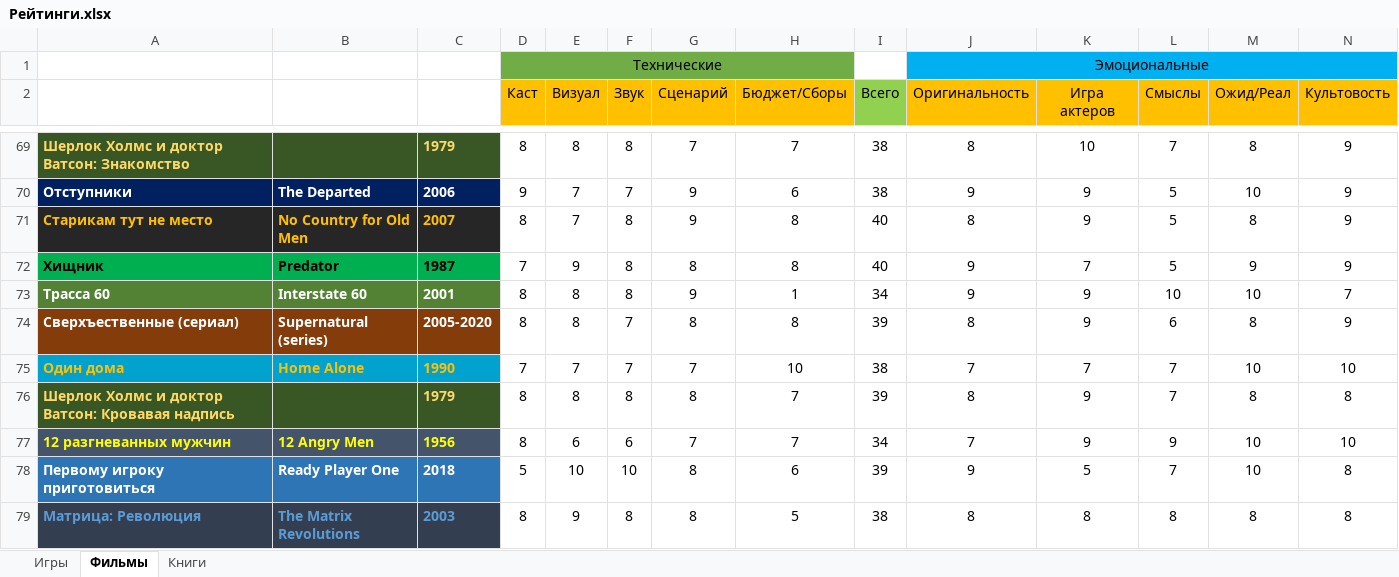
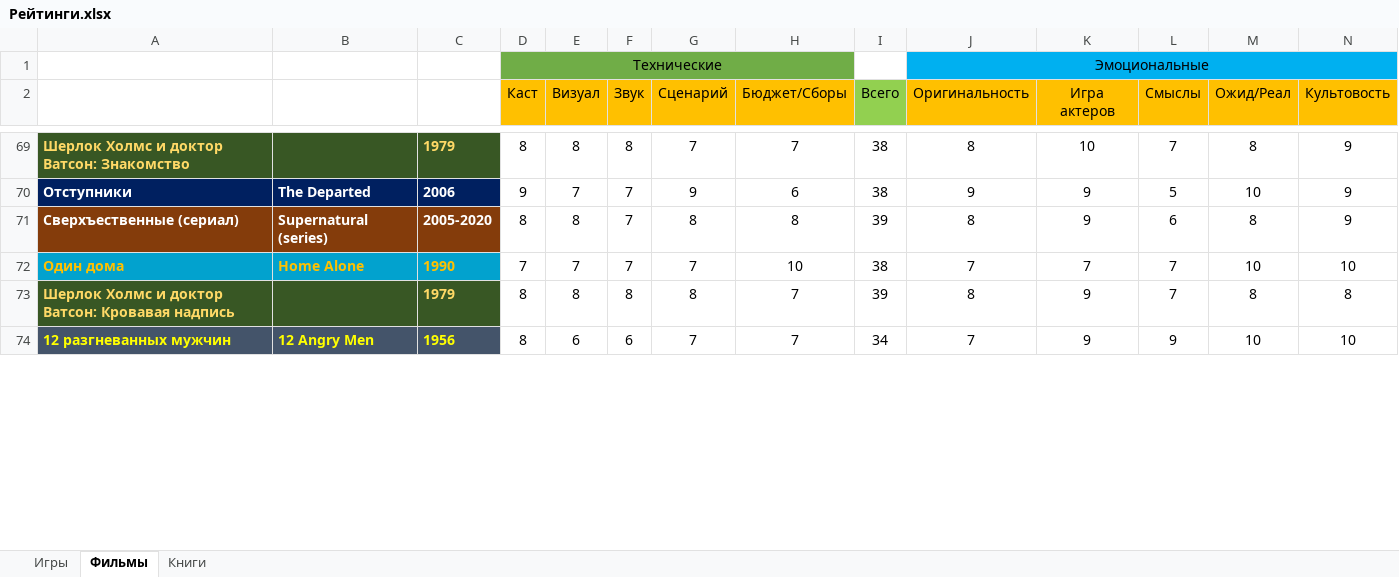
Before and after one commit to VexOlmer/Knowledge_Base, an Excel workbook: other/Рейтинги.xlsx, sheet Фильмы, drawn as a sheet; only a part is shown, gaps mark what is left out; values as stored, in another font and other column widths than the file's, no borders; removed rows and columns are numbered as before the commit, all else as after; rows hold the shown columns only; the diff covers the shown part only; the diff names each change by its address in the sheet, - before the commit and + after, or states it on an @@ line.

Commit message:
Update rating filmes

```diff
--- a/other/Рейтинги.xlsx (sheet Фильмы)
+++ b/other/Рейтинги.xlsx (sheet Фильмы)
-row 71: Старикам тут не место | No Country for Old Men | 2007 | 8 | 7 | 8 | 9 | 8 | 40 | 8 | 9 | 5 | 8 | 9
-row 72: Хищник | Predator | 1987 | 7 | 9 | 8 | 8 | 8 | 40 | 9 | 7 | 5 | 9 | 9
-row 73: Трасса 60 | Interstate 60 | 2001 | 8 | 8 | 8 | 9 | 1 | 34 | 9 | 9 | 10 | 10 | 7
-row 78: Первому игроку приготовиться | Ready Player One | 2018 | 5 | 10 | 10 | 8 | 6 | 39 | 9 | 5 | 7 | 10 | 8
-row 79: Матрица: Революция | The Matrix Revolutions | 2003 | 8 | 9 | 8 | 8 | 5 | 38 | 8 | 8 | 8 | 8 | 8
```
Also changed, not shown: 5 added rows, 4 edited cells and cell formats elsewhere in this sheet, formulas that keep their value.
